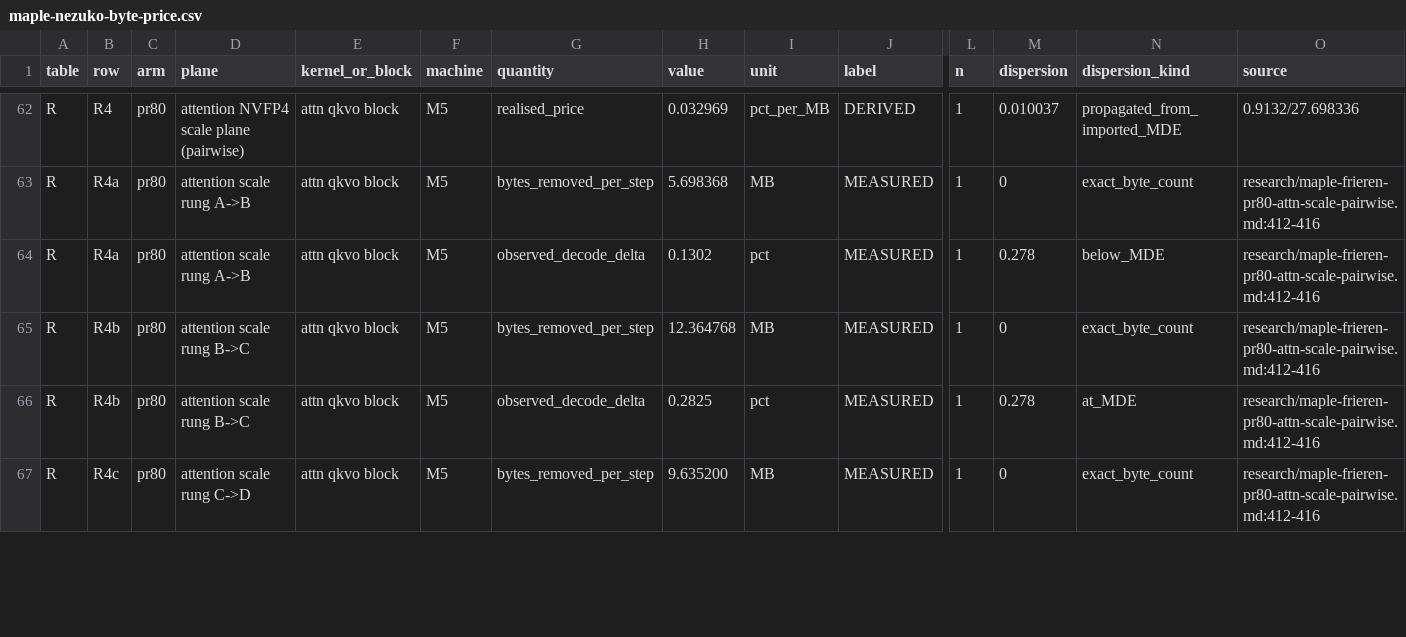
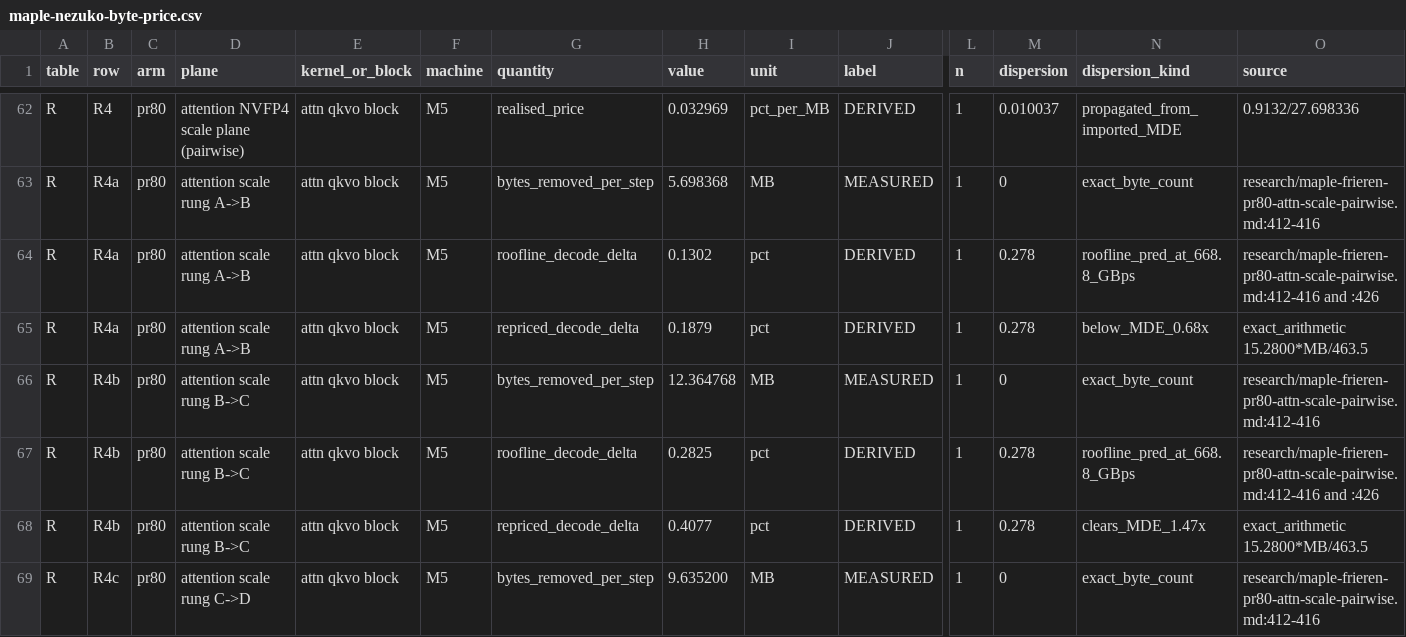
Before and after one commit to morganmcg1/mlxfast-challenge_senpai, a CSV file: research/maple-nezuko-byte-price.csv, drawn as a sheet; only a part is shown, gaps mark what is left out; addresses are those after the commit; rows hold the shown columns only; the diff covers the shown part only; the diff names each change by its address in the sheet, - before the commit and + after, or states it on an @@ line.

```diff
--- a/research/maple-nezuko-byte-price.csv
+++ b/research/maple-nezuko-byte-price.csv
-G64 (quantity): observed_decode_delta
+G64 (quantity): roofline_decode_delta
-J64 (label): MEASURED
+J64 (label): DERIVED
-N64 (dispersion_kind): below_MDE
+N64 (dispersion_kind): roofline_pred_at_668.8_GBps
-O64 (source): research/maple-frieren-pr80-attn-scale-pairwise.md:412-416
+O64 (source): research/maple-frieren-pr80-attn-scale-pairwise.md:412-416 and :426
+row 65: R | R4a | pr80 | attention scale rung A->B | attn qkvo block | M5 | repriced_decode_delta | 0.1879 | pct | DERIVED | 1 | 0.278 | below_MDE_0.68x | exact_arithmetic 15.2800*MB/463.5
-G67 (quantity): observed_decode_delta
+G67 (quantity): roofline_decode_delta
-J67 (label): MEASURED
+J67 (label): DERIVED
-N67 (dispersion_kind): at_MDE
+N67 (dispersion_kind): roofline_pred_at_668.8_GBps
-O67 (source): research/maple-frieren-pr80-attn-scale-pairwise.md:412-416
+O67 (source): research/maple-frieren-pr80-attn-scale-pairwise.md:412-416 and :426
+row 68: R | R4b | pr80 | attention scale rung B->C | attn qkvo block | M5 | repriced_decode_delta | 0.4077 | pct | DERIVED | 1 | 0.278 | clears_MDE_1.47x | exact_arithmetic 15.2800*MB/463.5
```
Also changed, not shown: 1 added row and 10 edited cells elsewhere in this file, 1 other file.
